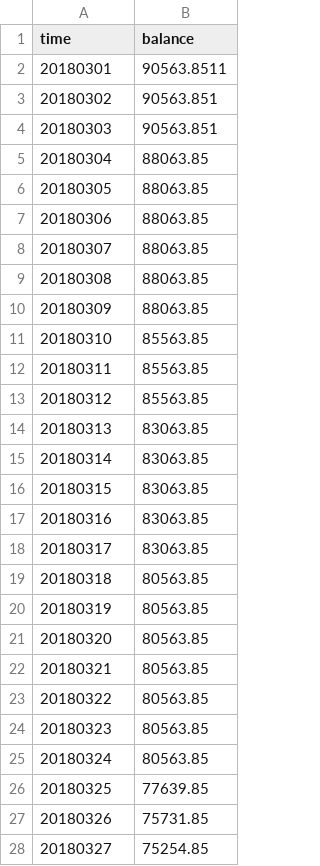
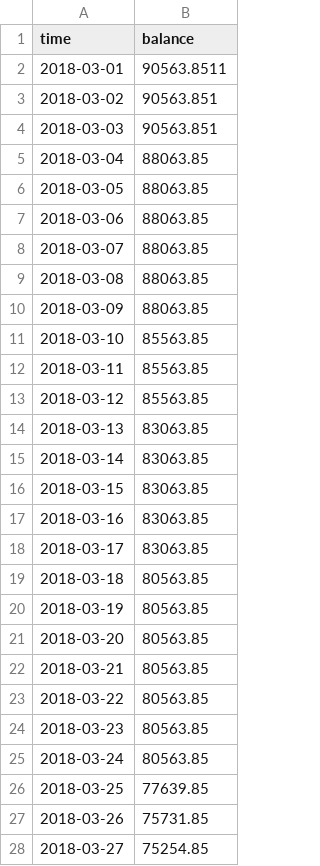
Before and after one commit to iamloivx/spark-gradle-template, a CSV file: dailybalance.csv, drawn as a sheet; only a part is shown; the diff covers the shown part only.

```diff
--- a/dailybalance.csv
+++ b/dailybalance.csv
@@ -1,28 +1,28 @@
 time,balance
-20180301,90563.8511
-20180302,90563.851
-20180303,90563.851
-20180304,88063.85
-20180305,88063.85
-20180306,88063.85
-20180307,88063.85
-20180308,88063.85
-20180309,88063.85
-20180310,85563.85
-20180311,85563.85
-20180312,85563.85
-20180313,83063.85
-20180314,83063.85
-20180315,83063.85
-20180316,83063.85
-20180317,83063.85
-20180318,80563.85
-20180319,80563.85
-20180320,80563.85
-20180321,80563.85
-20180322,80563.85
-20180323,80563.85
-20180324,80563.85
-20180325,77639.85
-20180326,75731.85
-20180327,75254.85
+2018-03-01,90563.8511
+2018-03-02,90563.851
+2018-03-03,90563.851
+2018-03-04,88063.85
+2018-03-05,88063.85
+2018-03-06,88063.85
+2018-03-07,88063.85
+2018-03-08,88063.85
+2018-03-09,88063.85
+2018-03-10,85563.85
+2018-03-11,85563.85
+2018-03-12,85563.85
+2018-03-13,83063.85
+2018-03-14,83063.85
+2018-03-15,83063.85
+2018-03-16,83063.85
+2018-03-17,83063.85
+2018-03-18,80563.85
+2018-03-19,80563.85
+2018-03-20,80563.85
+2018-03-21,80563.85
+2018-03-22,80563.85
+2018-03-23,80563.85
+2018-03-24,80563.85
+2018-03-25,77639.85
+2018-03-26,75731.85
+2018-03-27,75254.85
```
Also changed, not shown: 65 edited cells elsewhere in this file, 4 other files.
